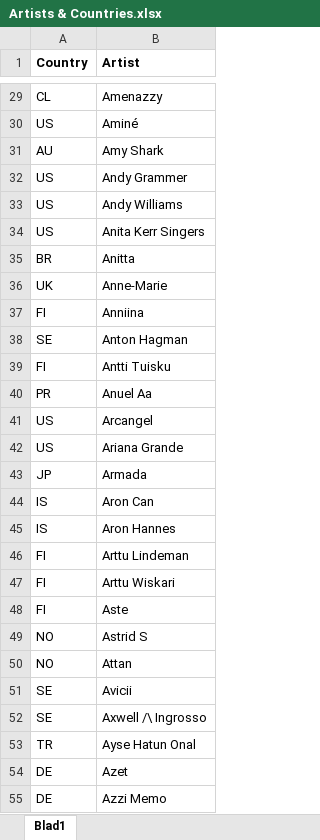
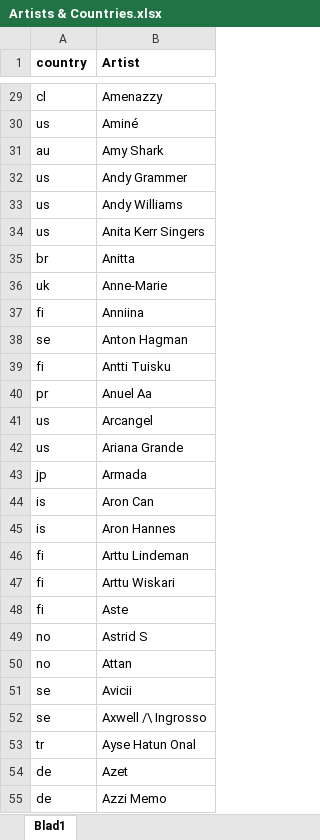
Before and after one commit to mbalestra93/Spotify-app, an Excel workbook: Artists & Countries.xlsx, sheet Blad1, drawn as a sheet; only a part is shown, gaps mark what is left out; values as stored, in another font and other column widths than the file's, no borders; charts and pictures not drawn; the diff covers the shown part only; the diff names each change by its address in the sheet, - before the commit and + after, or states it on an @@ line.

```diff
--- a/Artists & Countries.xlsx (sheet Blad1)
+++ b/Artists & Countries.xlsx (sheet Blad1)
-A1: Country
+A1: country
-A29 (country): CL
+A29 (country): cl
-A30 (country): US
+A30 (country): us
-A31 (country): AU
+A31 (country): au
-A32:A34 (country): US
+A32:A34 (country): us
-A35 (country): BR
+A35 (country): br
-A36 (country): UK
+A36 (country): uk
-A37 (country): FI
+A37 (country): fi
-A38 (country): SE
+A38 (country): se
-A39 (country): FI
+A39 (country): fi
-A40 (country): PR
+A40 (country): pr
-A41:A42 (country): US
+A41:A42 (country): us
-A43 (country): JP
+A43 (country): jp
-A44:A45 (country): IS
+A44:A45 (country): is
-A46:A48 (country): FI
+A46:A48 (country): fi
-A49:A50 (country): NO
+A49:A50 (country): no
-A51:A52 (country): SE
+A51:A52 (country): se
-A53 (country): TR
+A53 (country): tr
-A54:A55 (country): DE
+A54:A55 (country): de
```
Also changed, not shown: 637 edited cells elsewhere in this sheet, charts or pictures, 1 other file.
